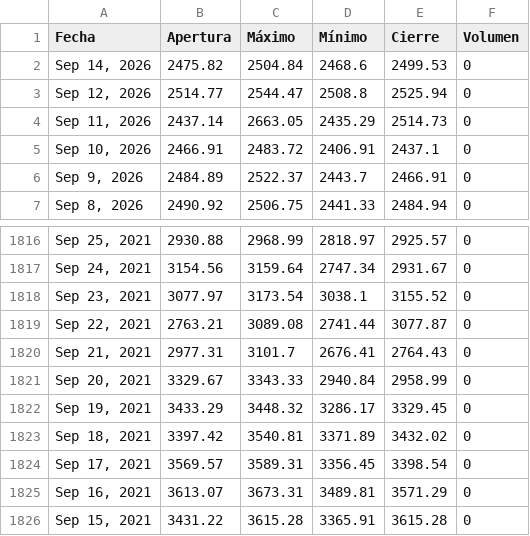
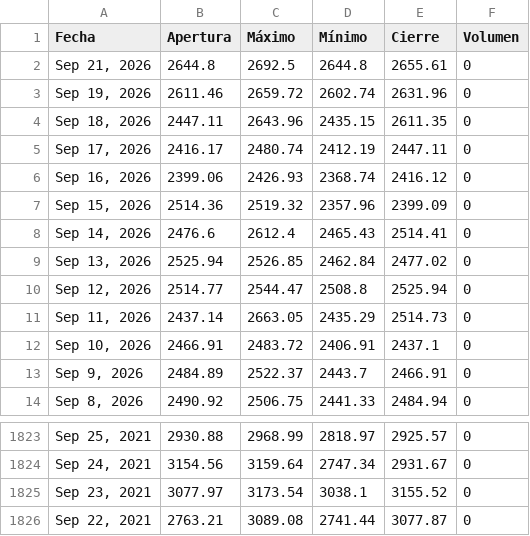
Before and after one commit to ElizabethAlzateM/ProyectoV_Entrega2, a CSV file: src/proyecto/static/data/historical.csv, drawn as a sheet; only a part is shown, gaps mark what is left out.

```diff
--- a/src/proyecto/static/data/historical.csv
+++ b/src/proyecto/static/data/historical.csv
@@ -1,3 +1,10 @@
 Fecha,Apertura,Máximo,Mínimo,Cierre,Volumen
-"Sep 14, 2026",2475.82,2504.84,2468.6,2499.53,0
+"Sep 21, 2026",2644.8,2692.5,2644.8,2655.61,0
+"Sep 19, 2026",2611.46,2659.72,2602.74,2631.96,0
+"Sep 18, 2026",2447.11,2643.96,2435.15,2611.35,0
+"Sep 17, 2026",2416.17,2480.74,2412.19,2447.11,0
+"Sep 16, 2026",2399.06,2426.93,2368.74,2416.12,0
+"Sep 15, 2026",2514.36,2519.32,2357.96,2399.09,0
+"Sep 14, 2026",2476.6,2612.4,2465.43,2514.41,0
+"Sep 13, 2026",2525.94,2526.85,2462.84,2477.02,0
 "Sep 12, 2026",2514.77,2544.47,2508.8,2525.94,0
@@ -1819,8 +1826 @@ Fecha,Apertura,Máximo,Mínimo,Cierre,Volumen
 "Sep 22, 2021",2763.21,3089.08,2741.44,3077.87,0
-"Sep 21, 2021",2977.31,3101.7,2676.41,2764.43,0
-"Sep 20, 2021",3329.67,3343.33,2940.84,2958.99,0
-"Sep 19, 2021",3433.29,3448.32,3286.17,3329.45,0
-"Sep 18, 2021",3397.42,3540.81,3371.89,3432.02,0
-"Sep 17, 2021",3569.57,3589.31,3356.45,3398.54,0
-"Sep 16, 2021",3613.07,3673.31,3489.81,3571.29,0
-"Sep 15, 2021",3431.22,3615.28,3365.91,3615.28,0
```
Also changed, not shown: 4 other files.
